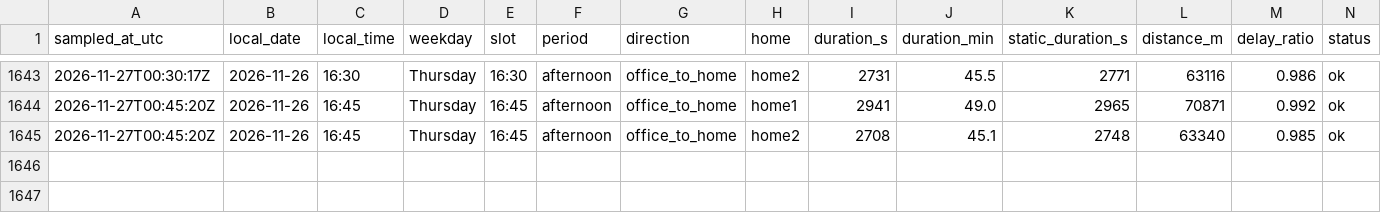
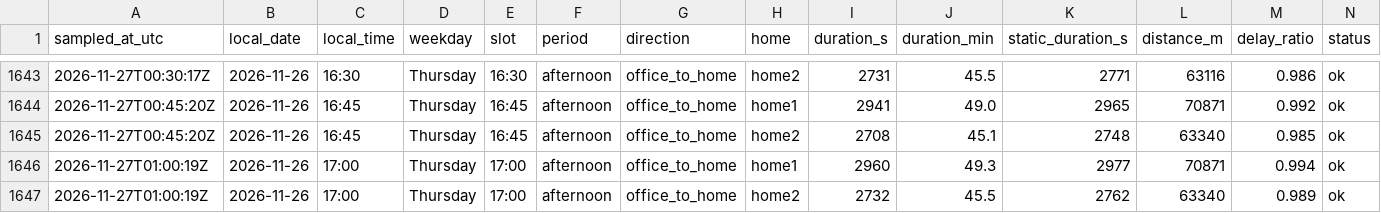
Before and after one commit to sesenht/commute-tracker, a CSV file: data/commute_2026-11.csv, drawn as a sheet; only a part is shown, gaps mark what is left out; rows hold the shown columns only; the diff names each change by its address in the sheet, - before the commit and + after, or states it on an @@ line.

Commit message:
log: 2026-11-27T01:00Z sample

```diff
--- a/data/commute_2026-11.csv
+++ b/data/commute_2026-11.csv
+row 1646: 2026-11-27T01:00:19Z | 2026-11-26 | 17:00 | Thursday | 17:00 | afternoon | office_to_home | home1 | 2960 | 49.3 | 2977 | 70871 | 0.994 | ok
+row 1647: 2026-11-27T01:00:19Z | 2026-11-26 | 17:00 | Thursday | 17:00 | afternoon | office_to_home | home2 | 2732 | 45.5 | 2762 | 63340 | 0.989 | ok
```
Also changed, not shown: 2 other files.
